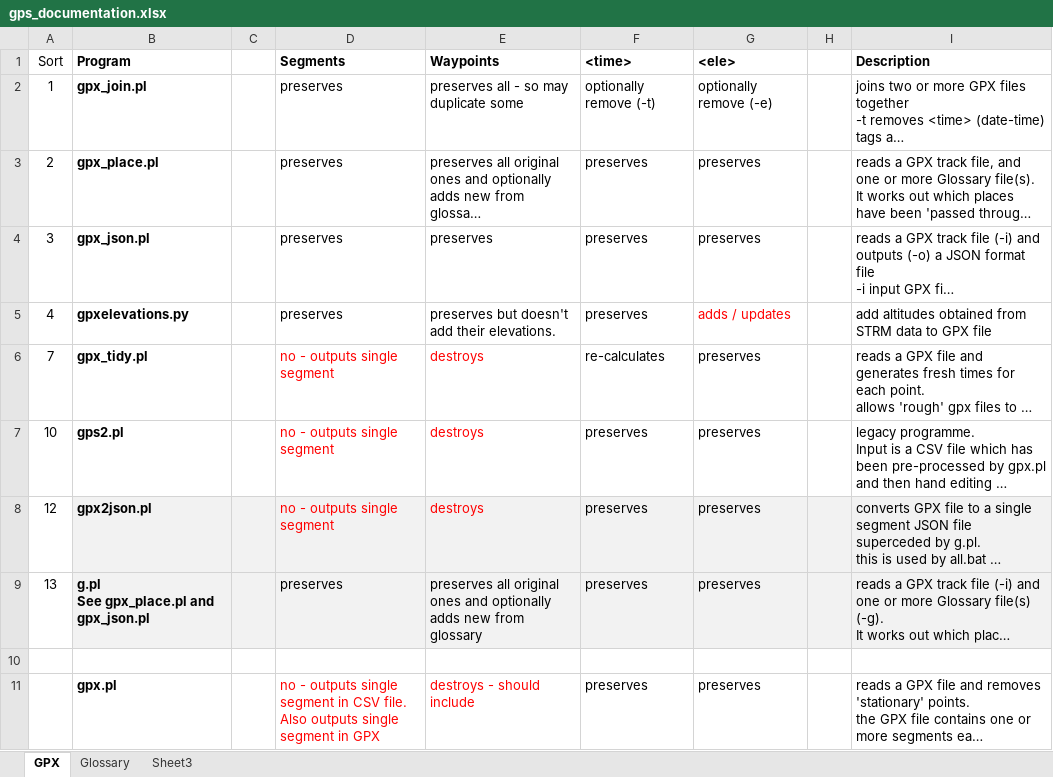
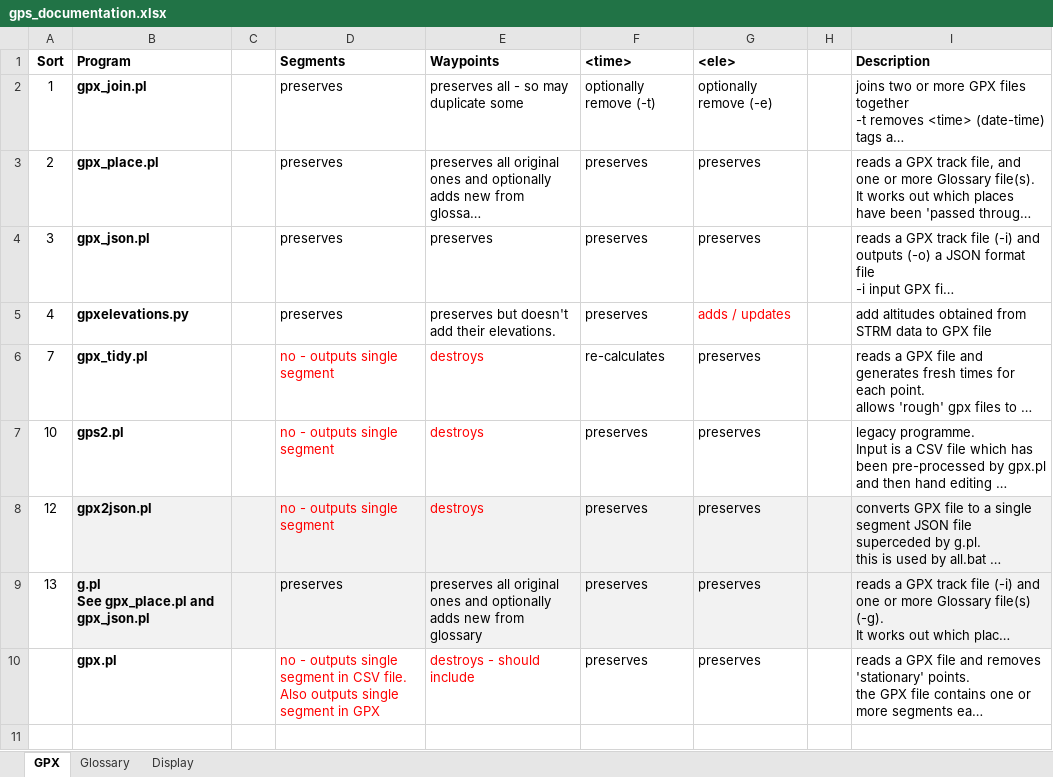
Before and after one commit to KirbyJames/gps, an Excel workbook: gps_documentation.xlsx, sheet GPX, drawn as a sheet; long unchanged cells end in …; values as stored, in another font and other column widths than the file's, no borders; the diff names each change by its address in the sheet, - before the commit and + after, or states it on an @@ line.

```diff
--- a/gps_documentation.xlsx (sheet GPX)
+++ b/gps_documentation.xlsx (sheet GPX)
-sheet tab: Sheet3
+sheet tab: Display
-A1 bold: off
+A1 bold: on
-row 10: (empty)
```
Also changed, not shown: sheet Display, 2 other files.
